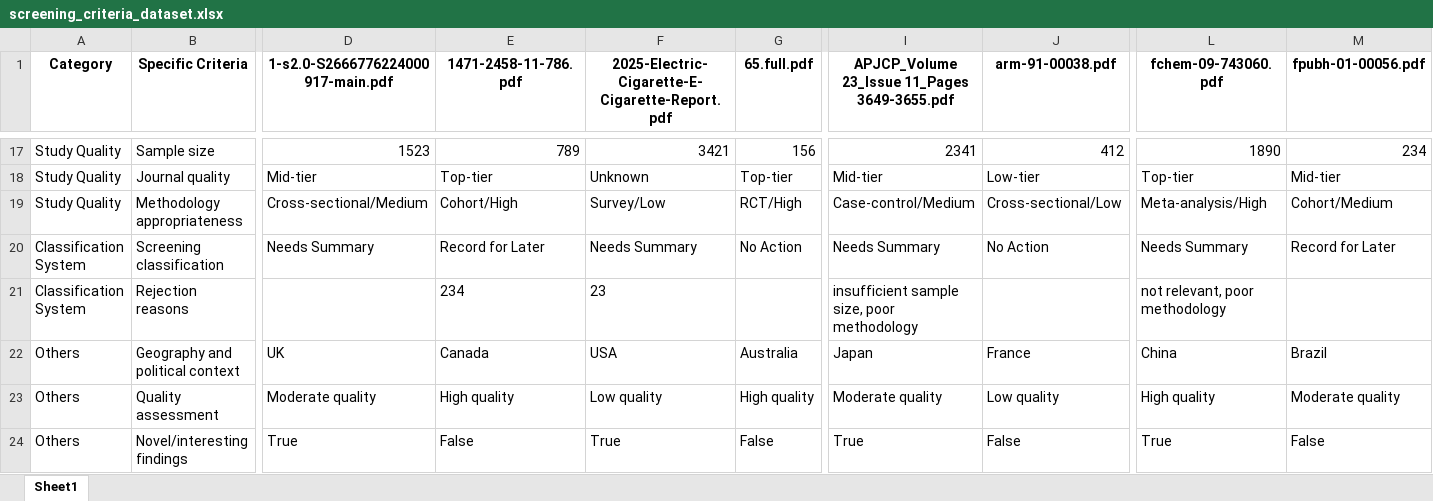
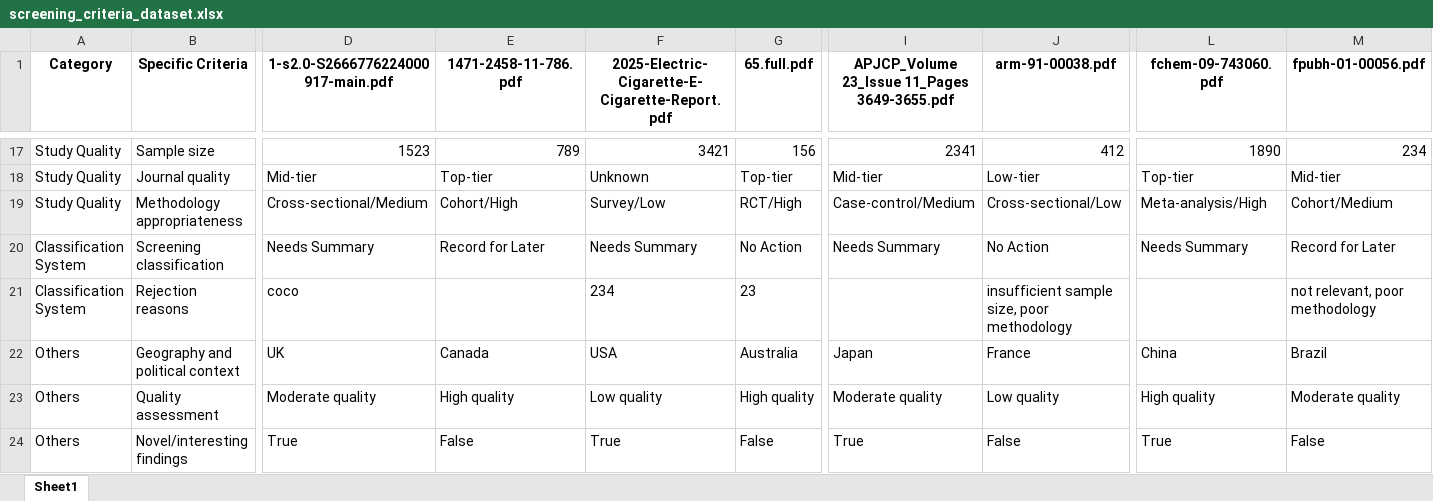
Before and after one commit to apratim-sigmoid/IB-GenAI-RnD-Screening-Criteria, an Excel workbook: screening_criteria_dataset.xlsx, sheet Sheet1, drawn as a sheet; only a part is shown, gaps mark what is left out; values as stored, in another font and other column widths than the file's, no borders; the diff covers the shown part only; the diff names each change by its address in the sheet, - before the commit and + after, or states it on an @@ line.

Commit message:
Update screening data - 2025-06-16 12:29:43

```diff
--- a/screening_criteria_dataset.xlsx (sheet Sheet1)
+++ b/screening_criteria_dataset.xlsx (sheet Sheet1)
-D21: (empty)
+D21: coco
-E21 (1471-2458-11-786.pdf): 234
+E21 (1471-2458-11-786.pdf): (empty)
-F21: 23
+F21: 234
-G21 (65.full.pdf): (empty)
+G21 (65.full.pdf): 23
-I21: insufficient sample size, poor methodology
+I21: (empty)
-J21 (arm-91-00038.pdf): (empty)
+J21 (arm-91-00038.pdf): insufficient sample size, poor methodology
-L21 (fchem-09-743060.pdf): not relevant, poor methodology
+L21 (fchem-09-743060.pdf): (empty)
-M21 (fpubh-01-00056.pdf): (empty)
+M21 (fpubh-01-00056.pdf): not relevant, poor methodology
```
Also changed, not shown: 11 edited cells elsewhere in this sheet.
